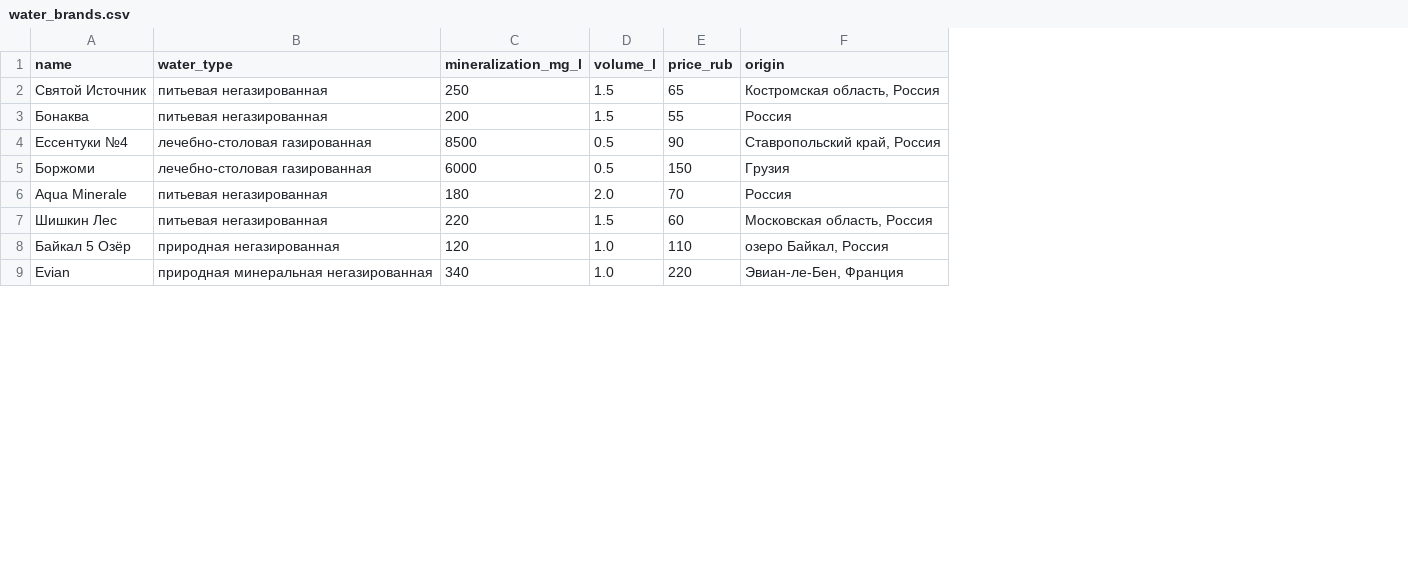
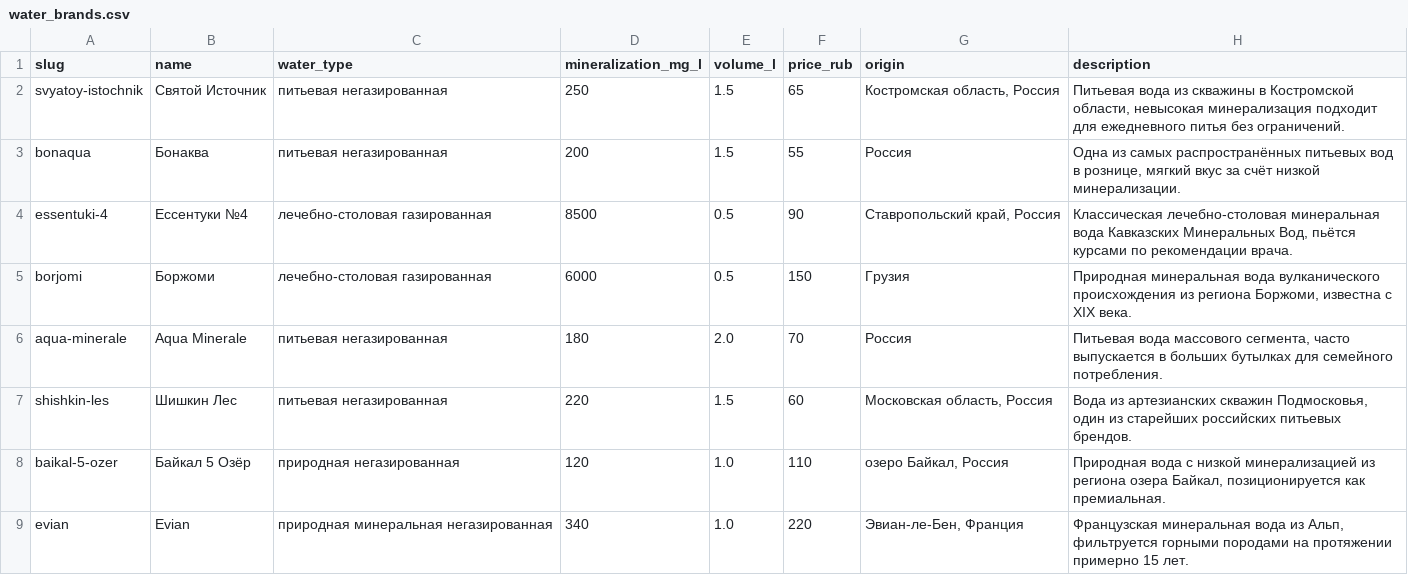
Before and after one commit to pitbut/my-portfolio, a CSV file: projects/istok/data/water_brands.csv, drawn as a sheet; only a part is shown; the diff names each change by its address in the sheet, - before the commit and + after, or states it on an @@ line.

```diff
--- a/projects/istok/data/water_brands.csv
+++ b/projects/istok/data/water_brands.csv
+column A (slug), rows 2-9: svyatoy-istochnik | bonaqua | essentuki-4 | borjomi | aqua-minerale | shishkin-les | baikal-5-ozer | evian
+column H (description), rows 2-9: Питьевая вода из скважины в Костромской области, невысокая минерализация подходит для ежедневного питья без ограничений. | Одна из самых распространённых питьевых вод в рознице, мягкий вкус за счёт низкой минерализации. | Классическая лечебно-столовая минеральная вода Кавказских Минеральных Вод, пьётся курсами по рекомендации врача. | Природная минеральная вода вулканического происхождения из региона Боржоми, известна с XIX века. | Питьевая вода массового сегмента, часто выпускается в больших бутылках для семейного потребления. | Вода из артезианских скважин Подмосковья, один из старейших российских питьевых брендов. | Природная вода с низкой минерализацией из региона озера Байкал, позиционируется как премиальная. | Французская минеральная вода из Альп, фильтруется горными породами на протяжении примерно 15 лет.
```
Also changed, not shown: 33 other files.
